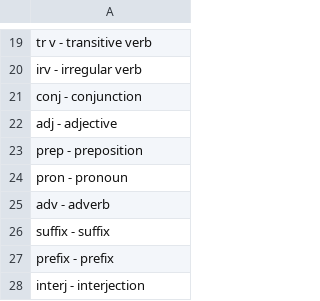
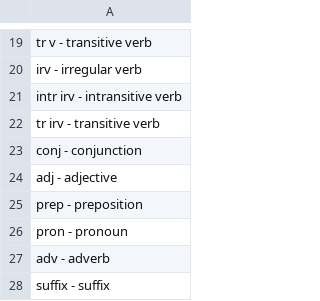
Before and after one commit to dionys93/ety-dictionary, a TSV file: toolkit/config/parts-of-speech.tsv, drawn as a sheet; only a part is shown, gaps mark what is left out; the shorter side is filled out with more unchanged rows.

Commit message:
Update parts-of-speech.tsv

```diff
--- a/toolkit/config/parts-of-speech.tsv
+++ b/toolkit/config/parts-of-speech.tsv
@@ -20,2 +20,4 @@ tr v    - transitive verb
 irv - irregular verb
+intr irv - intransitive verb
+tr irv - transitive verb
 conj    - conjunction
```
